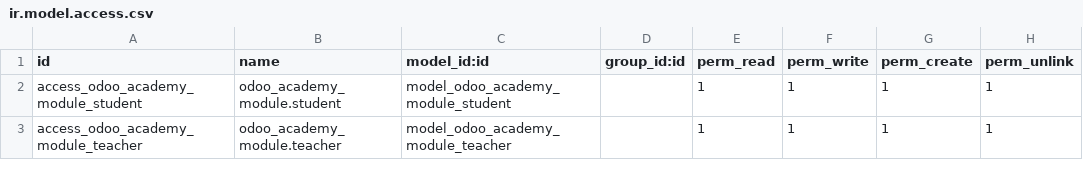
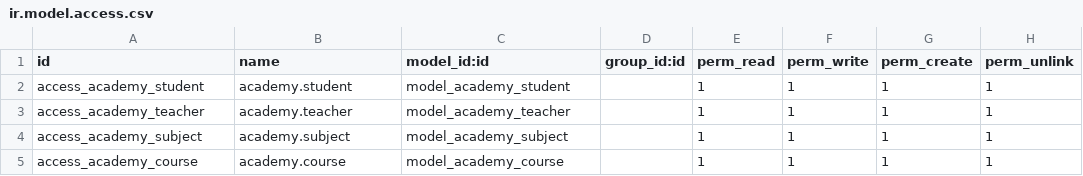
Before and after one commit to gerardomr8/capacitacion-odoo-2026, a CSV file: custom-addons/odoo_academy_module/security/ir.model.access.csv, drawn as a sheet.

```diff
--- a/custom-addons/odoo_academy_module/security/ir.model.access.csv
+++ b/custom-addons/odoo_academy_module/security/ir.model.access.csv
@@ -1,3 +1,5 @@
 id,name,model_id:id,group_id:id,perm_read,perm_write,perm_create,perm_unlink
-access_odoo_academy_module_student,odoo_academy_module.student,model_odoo_academy_module_student,,1,1,1,1
-access_odoo_academy_module_teacher,odoo_academy_module.teacher,model_odoo_academy_module_teacher,,1,1,1,1
+access_academy_student,academy.student,model_academy_student,,1,1,1,1
+access_academy_teacher,academy.teacher,model_academy_teacher,,1,1,1,1
+access_academy_subject,academy.subject,model_academy_subject,,1,1,1,1
+access_academy_course,academy.course,model_academy_course,,1,1,1,1
```
Also changed, not shown: 5 other files.
